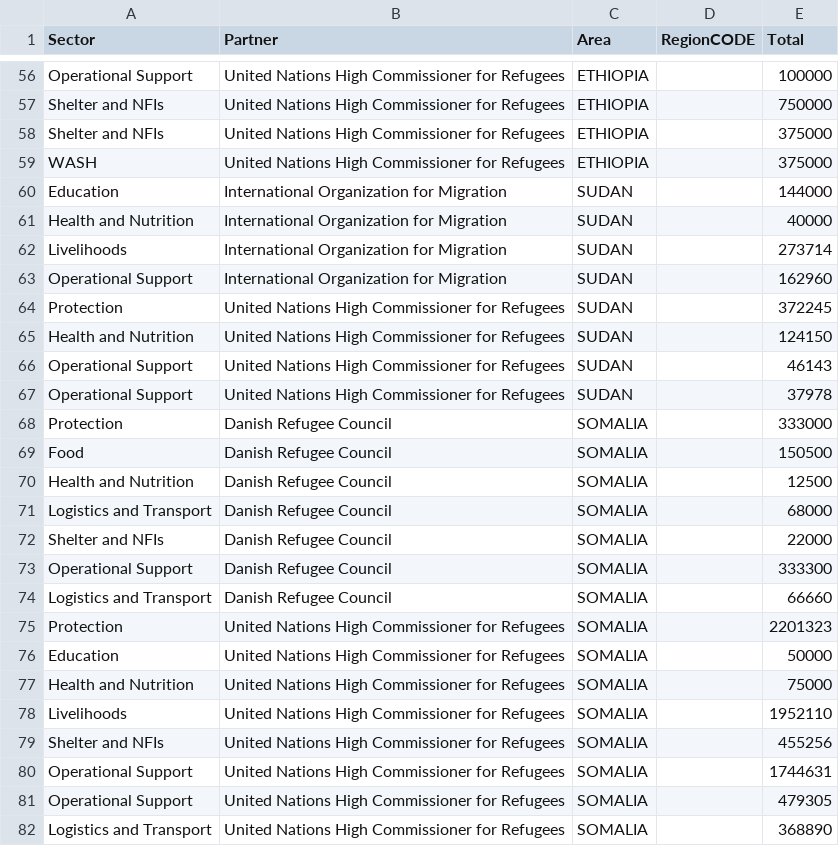
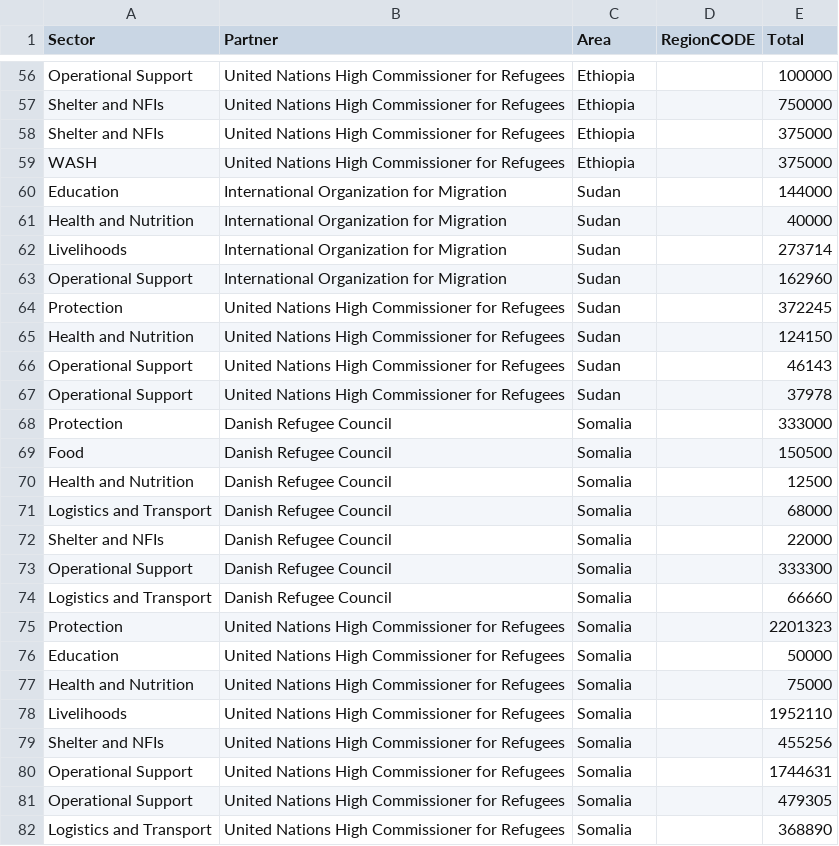
Before and after one commit to JamesLeonDufour/jamesleondufour.github.io, a CSV file: rrmrp/data/data.csv, drawn as a sheet; only a part is shown, gaps mark what is left out; the diff covers the shown part only; the diff names each change by its address in the sheet, - before the commit and + after, or states it on an @@ line.

```diff
--- a/rrmrp/data/data.csv
+++ b/rrmrp/data/data.csv
-C56:C59 (Area): ETHIOPIA
+C56:C59 (Area): Ethiopia
-C60:C67 (Area): SUDAN
+C60:C67 (Area): Sudan
-C68:C82 (Area): SOMALIA
+C68:C82 (Area): Somalia
```
Also changed, not shown: 90 edited cells elsewhere in this file, 1 other file.
